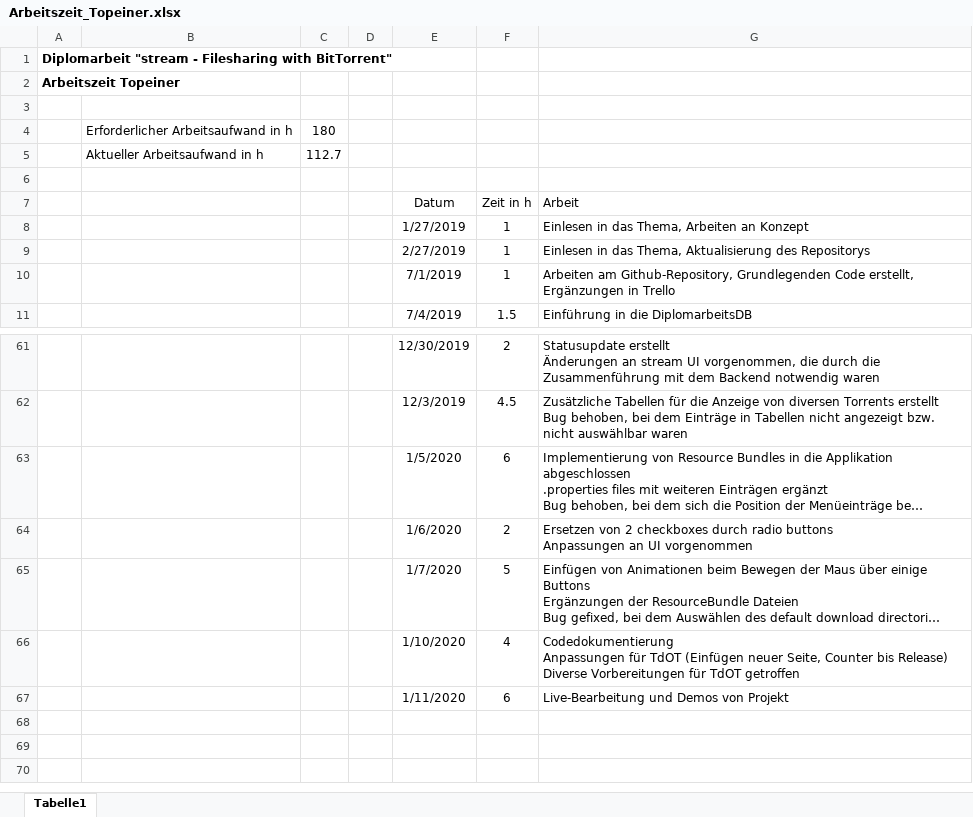
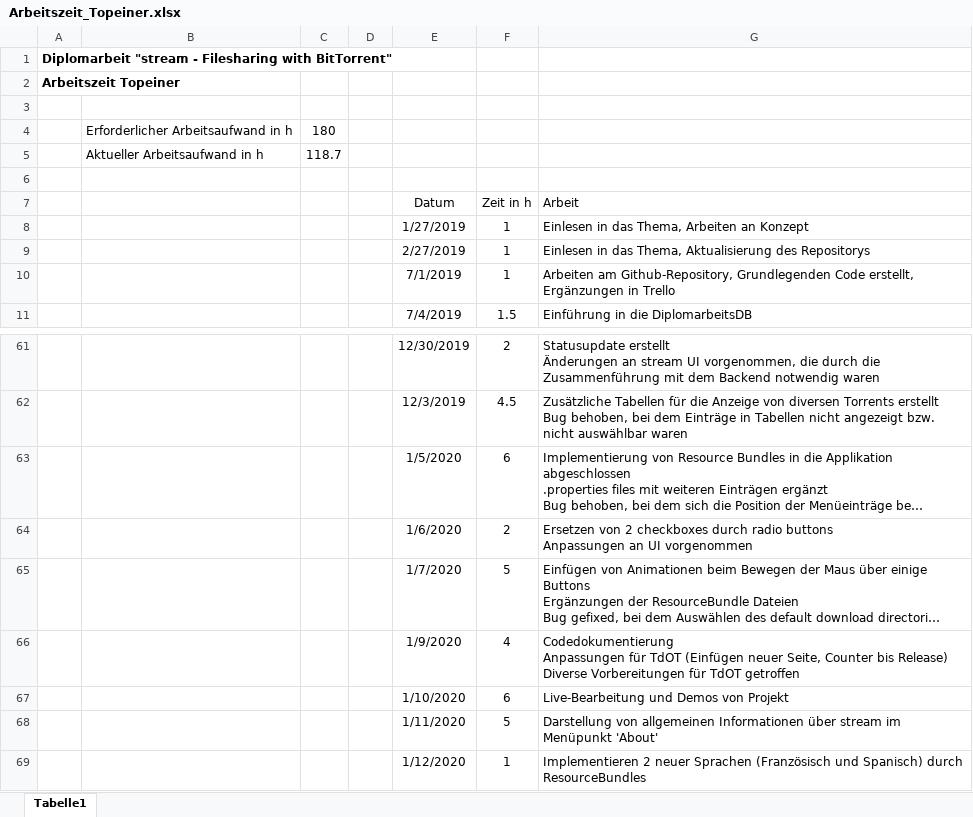
Before and after one commit to PichlerMartin/stream, an Excel workbook: docs/Arbeitszeit_Topeiner.xlsx, sheet Tabelle1, drawn as a sheet; only a part is shown, gaps mark what is left out; long unchanged cells end in …; values as stored, in another font and other column widths than the file's, no borders; the diff names each change by its address in the sheet, - before the commit and + after, or states it on an @@ line.

Commit message:
- optimized stream ui for languages French and Spanish - added some documentation for several functions - modified several ResourceBundles

```diff
--- a/docs/Arbeitszeit_Topeiner.xlsx (sheet Tabelle1)
+++ b/docs/Arbeitszeit_Topeiner.xlsx (sheet Tabelle1)
-C5: 112.7
+C5: 118.7
-E66: 1/10/2020
+E66: 1/9/2020
-E67: 1/11/2020
+E67: 1/10/2020
+row 68:  |  |  |  | 1/11/2020 | 5 | Darstellung von allgemeinen Informationen über stream im Menüpunkt 'About'
+row 69:  |  |  |  | 1/12/2020 | 1 | Implementieren 2 neuer Sprachen (Französisch und Spanisch) durch ResourceBundles
```
Also changed, not shown: 8 other files.
